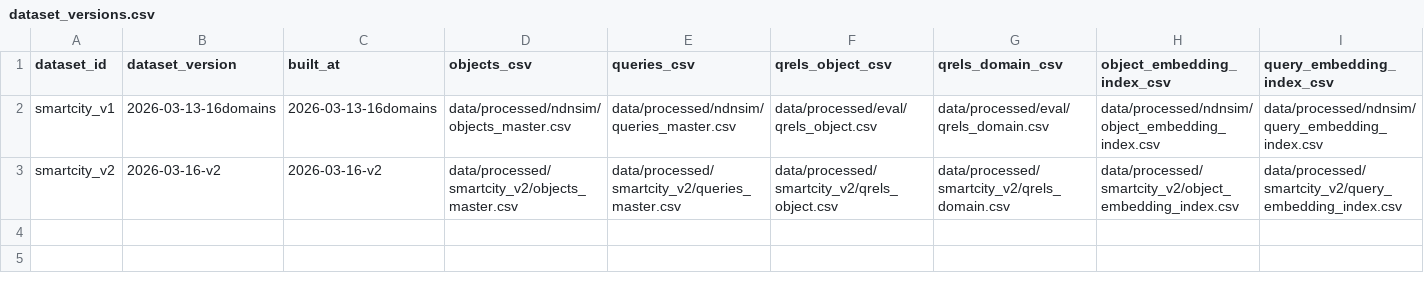
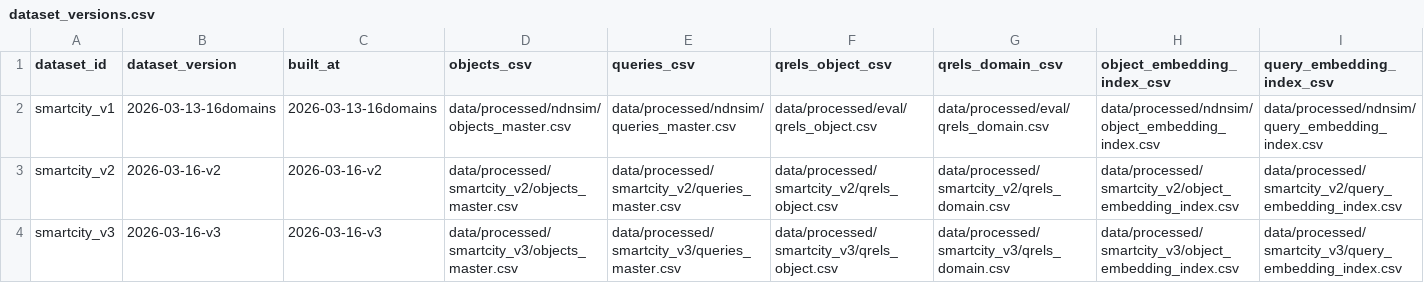
Before and after one commit to BIT-Orange/HiRoute, a CSV file: data/registry/dataset_versions.csv, drawn as a sheet; only a part is shown; rows hold the shown columns only; the diff names each change by its address in the sheet, - before the commit and + after, or states it on an @@ line.

Commit message:
data: rebuild smartcity queries into topology-consistent workload tiers

```diff
--- a/data/registry/dataset_versions.csv
+++ b/data/registry/dataset_versions.csv
+row 4: smartcity_v3 | 2026-03-16-v3 | 2026-03-16-v3 | data/processed/smartcity_v3/objects_master.csv | data/processed/smartcity_v3/queries_master.csv | data/processed/smartcity_v3/qrels_object.csv | data/processed/smartcity_v3/qrels_domain.csv | data/processed/smartcity_v3/object_embedding_index.csv | data/processed/smartcity_v3/query_embedding_index.csv
```
Also changed, not shown: 11 other files.
